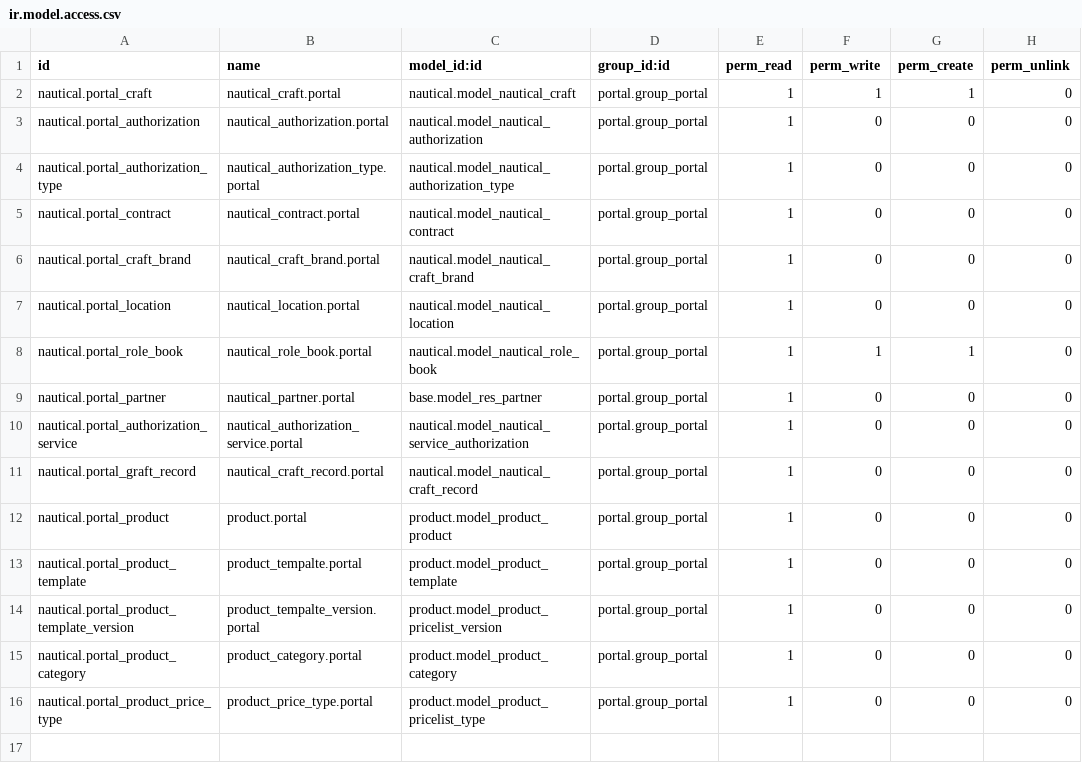
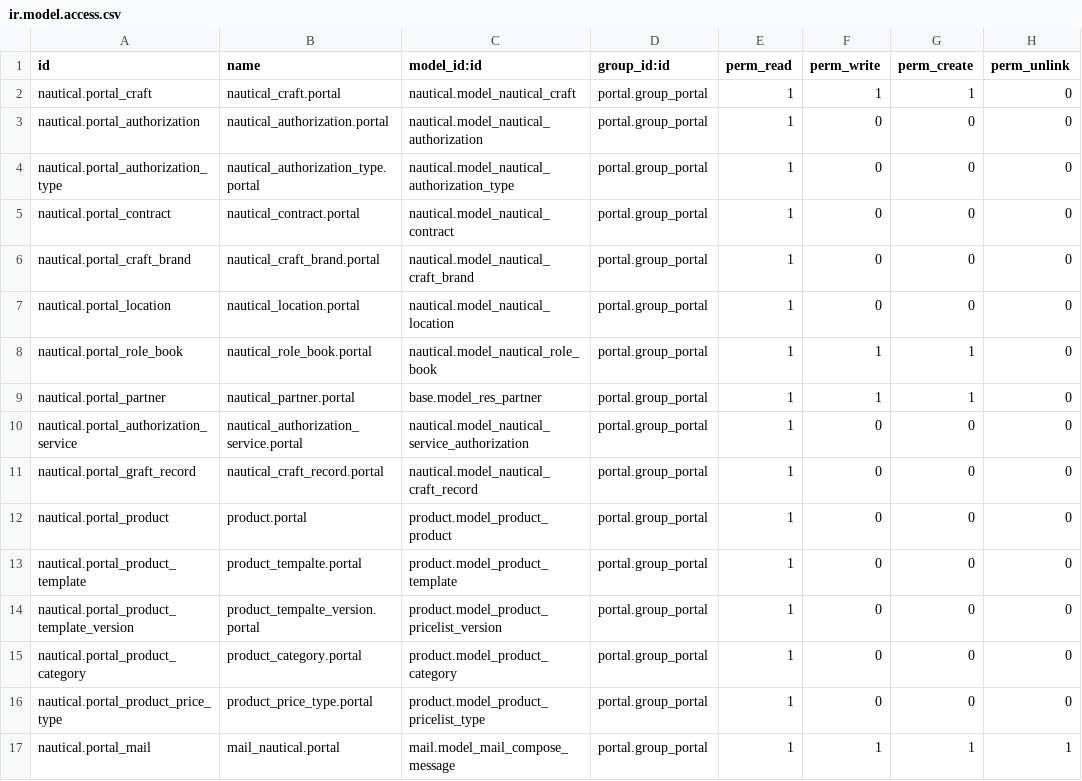
Before and after one commit to ingadhoc/odoo-nautical, a CSV file: addons/nautical_portal/security/ir.model.access.csv, drawn as a sheet.

Commit message:
[FIX] rule in partner to send messega to administrator from portal user

```diff
--- a/addons/nautical_portal/security/ir.model.access.csv
+++ b/addons/nautical_portal/security/ir.model.access.csv
@@ -8,3 +8,3 @@ nautical.portal_location,nautical_location.portal,nautical.model_nautical_locati
 nautical.portal_role_book,nautical_role_book.portal,nautical.model_nautical_role_book,portal.group_portal,1,1,1,0
-nautical.portal_partner,nautical_partner.portal,base.model_res_partner,portal.group_portal,1,0,0,0
+nautical.portal_partner,nautical_partner.portal,base.model_res_partner,portal.group_portal,1,1,1,0
 nautical.portal_authorization_service,nautical_authorization_service.portal,nautical.model_nautical_service_authorization,portal.group_portal,1,0,0,0
@@ -16 +16,2 @@ nautical.portal_product_category,product_category.portal,product.model_product_c
 nautical.portal_product_price_type,product_price_type.portal,product.model_product_pricelist_type,portal.group_portal,1,0,0,0
+nautical.portal_mail,mail_nautical.portal,mail.model_mail_compose_message,portal.group_portal,1,1,1,1
```
Also changed, not shown: 2 other files.
